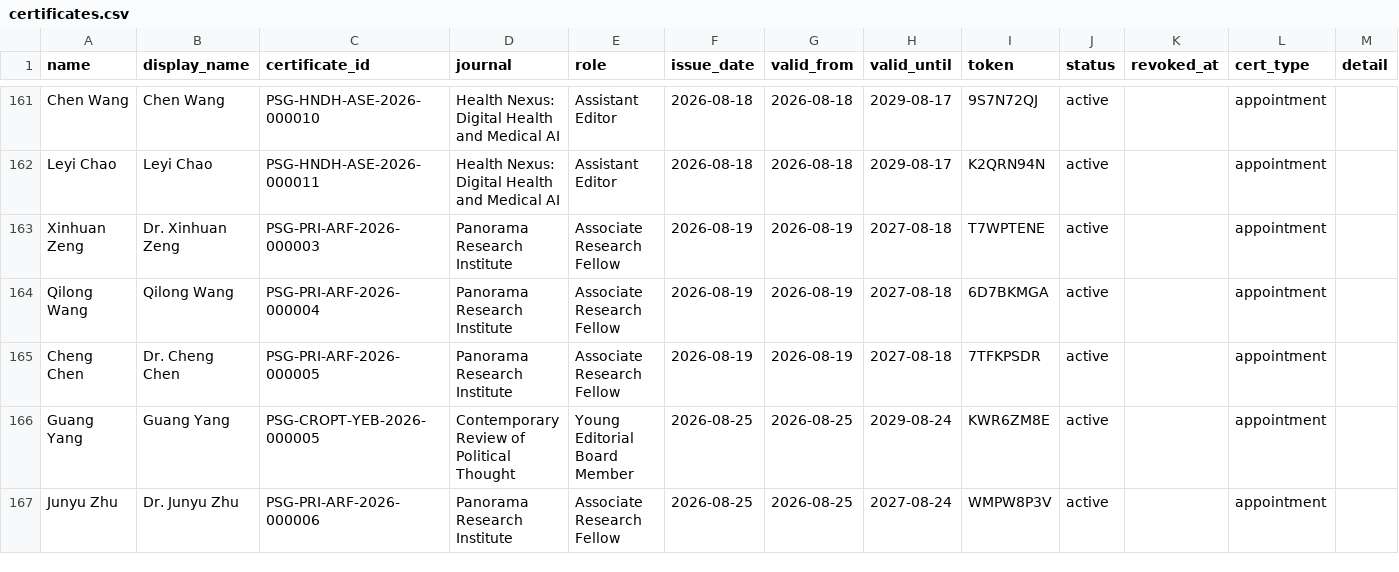
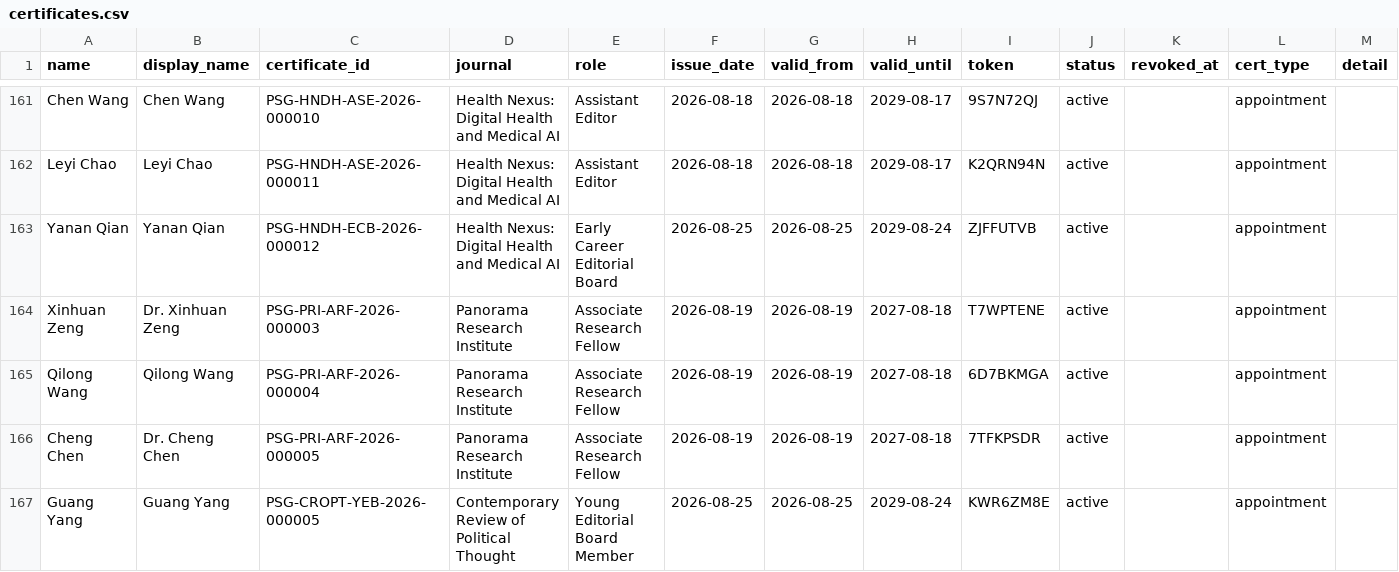
Before and after one commit to WENSHAO521/psg-credentials, a CSV file: source/certificates.csv, drawn as a sheet; only a part is shown, gaps mark what is left out; the shorter side is filled out with more unchanged rows; the diff names each change by its address in the sheet, - before the commit and + after, or states it on an @@ line.

```diff
--- a/source/certificates.csv
+++ b/source/certificates.csv
+row 163: Yanan Qian | Yanan Qian | PSG-HNDH-ECB-2026-000012 | Health Nexus: Digital Health and Medical AI | Early Career Editorial Board | 2026-08-25 | 2026-08-25 | 2029-08-24 | ZJFFUTVB | active |  | appointment
```
Also changed, not shown: source/editorial-boards.csv, source/journals.csv.
